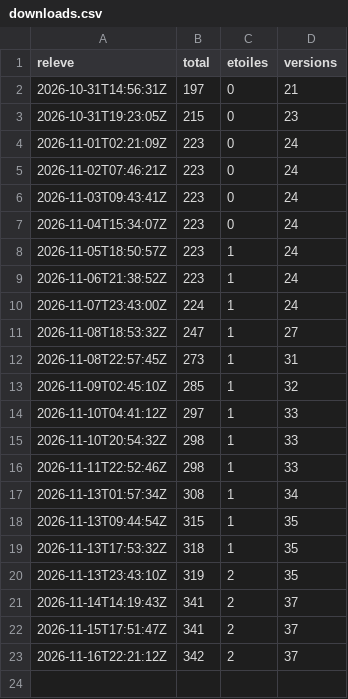
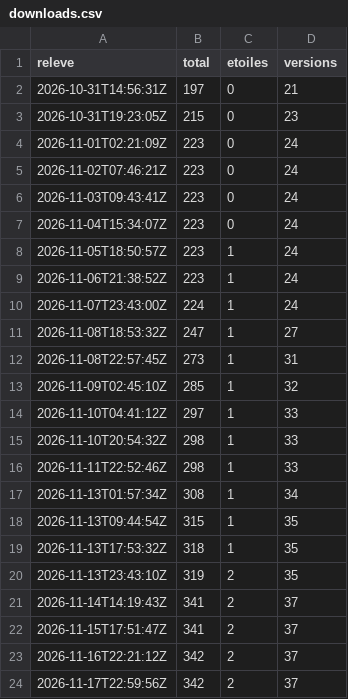
Before and after one commit to samirmedani/rustudio, a CSV file: downloads.csv, drawn as a sheet.

```diff
--- a/downloads.csv
+++ b/downloads.csv
@@ -23 +23,2 @@ releve,total,etoiles,versions
 2026-11-16T22:21:12Z,342,2,37
+2026-11-17T22:59:56Z,342,2,37
```
Also changed, not shown: 2 other files.
